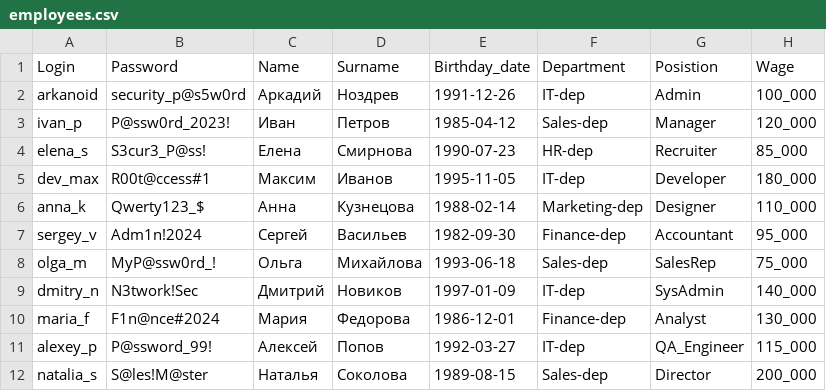
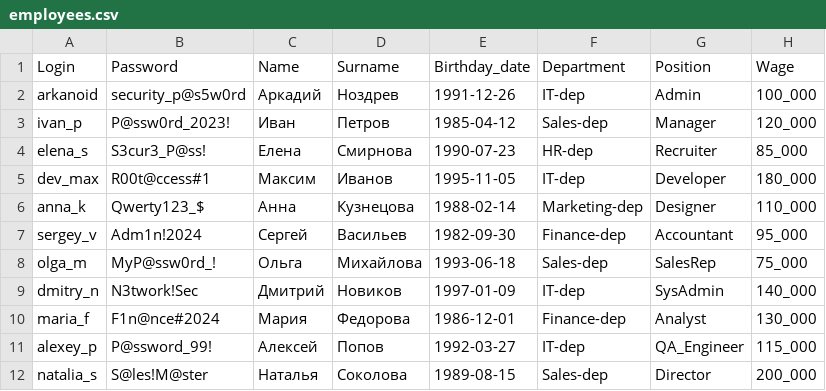
Before and after one commit to Grokir/agent_target_mas, a CSV file: source/db_files/employees.csv, drawn as a sheet.

Commit message:
UPD: logic insert line in table

```diff
--- a/source/db_files/employees.csv
+++ b/source/db_files/employees.csv
@@ -1,2 +1,2 @@
-Login,Password,Name,Surname,Birthday_date,Department,Posistion,Wage
+Login,Password,Name,Surname,Birthday_date,Department,Position,Wage
 arkanoid,security_p@s5w0rd,Аркадий,Ноздрев,1991-12-26,IT-dep,Admin,100_000
```
Also changed, not shown: 2 other files.
